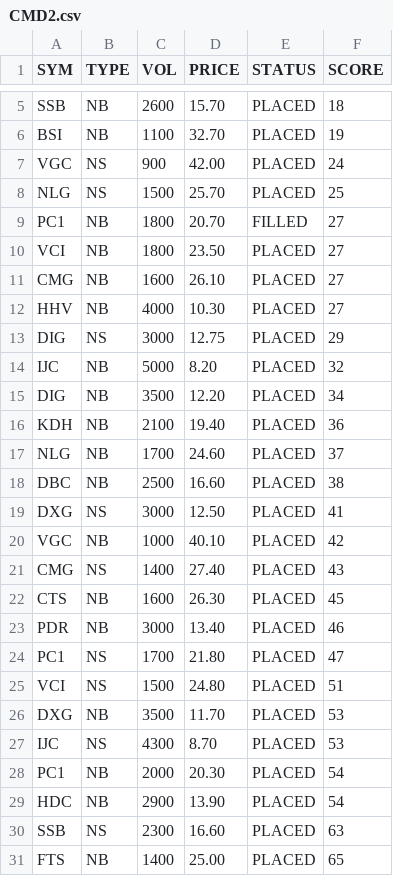
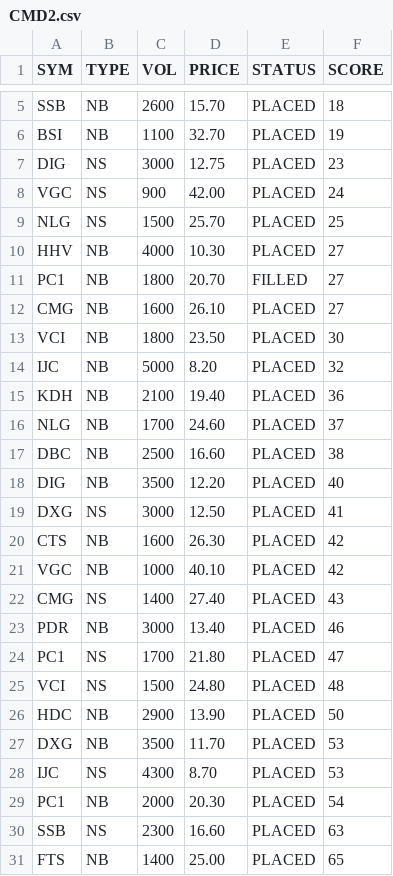
Before and after one commit to cali-invest/portfolio-live, a CSV file: data/CMD2.csv, drawn as a sheet; only a part is shown, gaps mark what is left out.

```diff
--- a/data/CMD2.csv
+++ b/data/CMD2.csv
@@ -6,11 +6,10 @@ SSB,NB,2600,15.70,PLACED,18
 BSI,NB,1100,32.70,PLACED,19
+DIG,NS,3000,12.75,PLACED,23
 VGC,NS,900,42.00,PLACED,24
 NLG,NS,1500,25.70,PLACED,25
+HHV,NB,4000,10.30,PLACED,27
 PC1,NB,1800,20.70,FILLED,27
-VCI,NB,1800,23.50,PLACED,27
 CMG,NB,1600,26.10,PLACED,27
-HHV,NB,4000,10.30,PLACED,27
-DIG,NS,3000,12.75,PLACED,29
+VCI,NB,1800,23.50,PLACED,30
 IJC,NB,5000,8.20,PLACED,32
-DIG,NB,3500,12.20,PLACED,34
 KDH,NB,2100,19.40,PLACED,36
@@ -18,9 +17,11 @@ NLG,NB,1700,24.60,PLACED,37
 DBC,NB,2500,16.60,PLACED,38
+DIG,NB,3500,12.20,PLACED,40
 DXG,NS,3000,12.50,PLACED,41
+CTS,NB,1600,26.30,PLACED,42
 VGC,NB,1000,40.10,PLACED,42
 CMG,NS,1400,27.40,PLACED,43
-CTS,NB,1600,26.30,PLACED,45
 PDR,NB,3000,13.40,PLACED,46
 PC1,NS,1700,21.80,PLACED,47
-VCI,NS,1500,24.80,PLACED,51
+VCI,NS,1500,24.80,PLACED,48
+HDC,NB,2900,13.90,PLACED,50
 DXG,NB,3500,11.70,PLACED,53
@@ -28,3 +29,2 @@ IJC,NS,4300,8.70,PLACED,53
 PC1,NB,2000,20.30,PLACED,54
-HDC,NB,2900,13.90,PLACED,54
 SSB,NS,2300,16.60,PLACED,63
```
Also changed, not shown: data/ATC.csv, data/CMD.csv, 3 other files.
